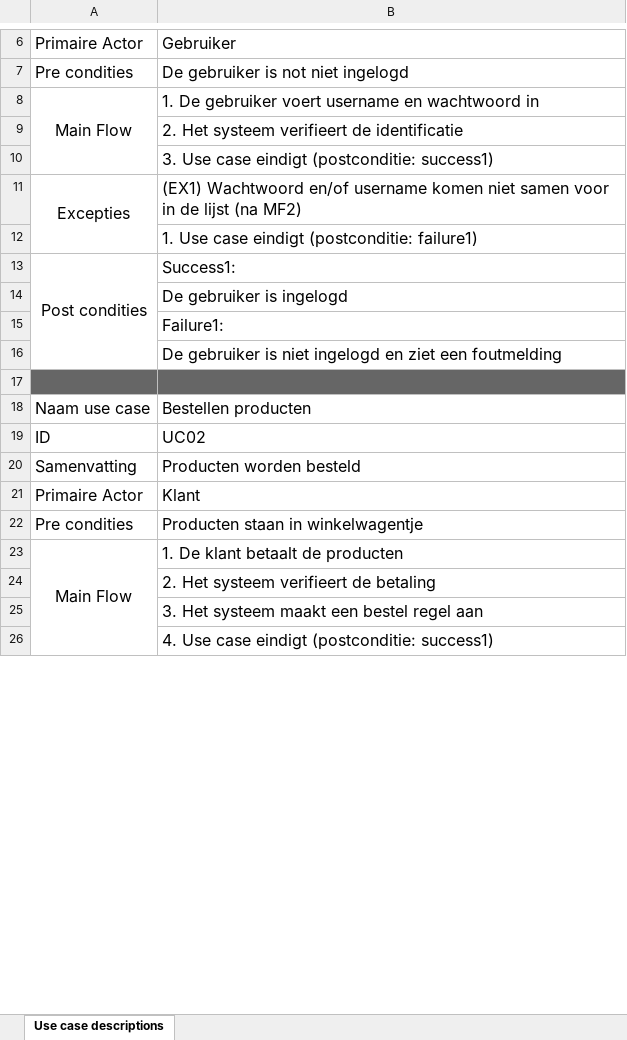
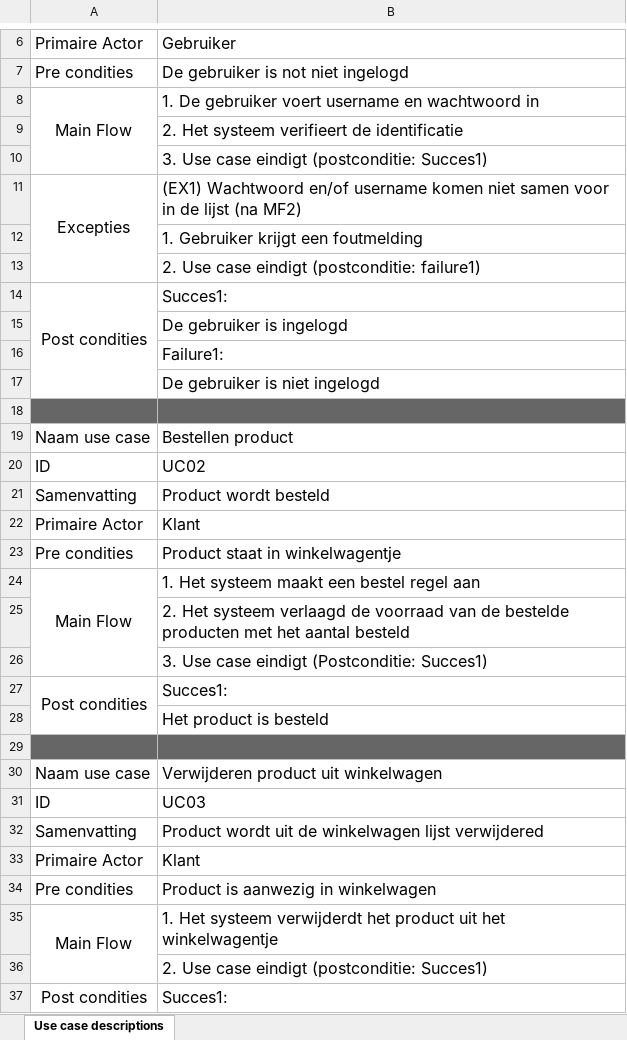
Before and after one commit to RichTee/INFZ-C-Project, an Excel workbook: Documentatie/Use cases/Use Case Beschrijvingenxlsx.xlsx, sheet Use case descriptions, drawn as a sheet; only a part is shown, gaps mark what is left out; values as stored, in another font and other column widths than the file's, no borders; removed rows and columns are numbered as before the commit, all else as after; the diff covers the shown part only; the diff names each change by its address in the sheet, - before the commit and + after, or states it on an @@ line.

Commit message:
10 extra use case beschrijvingen (totaal 12)

```diff
--- a/Documentatie/Use cases/Use Case Beschrijvingenxlsx.xlsx (sheet Use case descriptions)
+++ b/Documentatie/Use cases/Use Case Beschrijvingenxlsx.xlsx (sheet Use case descriptions)
-B10: 3. Use case eindigt (postconditie: success1)
+B10: 3. Use case eindigt (postconditie: Succes1)
-B12: 1. Use case eindigt (postconditie: failure1)
+B12: 1. Gebruiker krijgt een foutmelding
+row 13:  | 2. Use case eindigt (postconditie: failure1)
-B14: Success1:
+B14: Succes1:
-B17: De gebruiker is niet ingelogd en ziet een foutmelding
+B17: De gebruiker is niet ingelogd
-B19: Bestellen producten
+B19: Bestellen product
-B21: Producten worden besteld
+B21: Product wordt besteld
-B23: Producten staan in winkelwagentje
+B23: Product staat in winkelwagentje
-A23:A26 merged
+A24:A26 merged
-B24: 1. De klant betaalt de producten
+B24: 1. Het systeem maakt een bestel regel aan
-B25: …Het systeem verifieert de betaling
+B25: …Het systeem verlaagd de voorraad van de bestelde producten met het aantal besteld
-B26: 3. Het systeem maakt een bestel regel aan
+B26: 3. Use case eindigt (Postconditie: Succes1)
+row 27: Post condities | Succes1:
-B28: 4. Use case eindigt (postconditie: success1)
+B28: Het product is besteld
+row 29: (empty)
+row 30: Naam use case | Verwijderen product uit winkelwagen
+row 31: ID | UC03
+row 32: Samenvatting | Product wordt uit de winkelwagen lijst verwijdered
+row 33: Primaire Actor | Klant
+row 34: Pre condities | Product is aanwezig in winkelwagen
+row 35: Main Flow | 1. Het systeem verwijderdt het product uit het winkelwagentje
+row 36:  | 2. Use case eindigt (postconditie: Succes1)
+row 37: Post condities | Succes1:
```
Also changed, not shown: 63 added rows, 73 removed rows, 24 edited cells, cell formats and merged cells elsewhere in this sheet.
